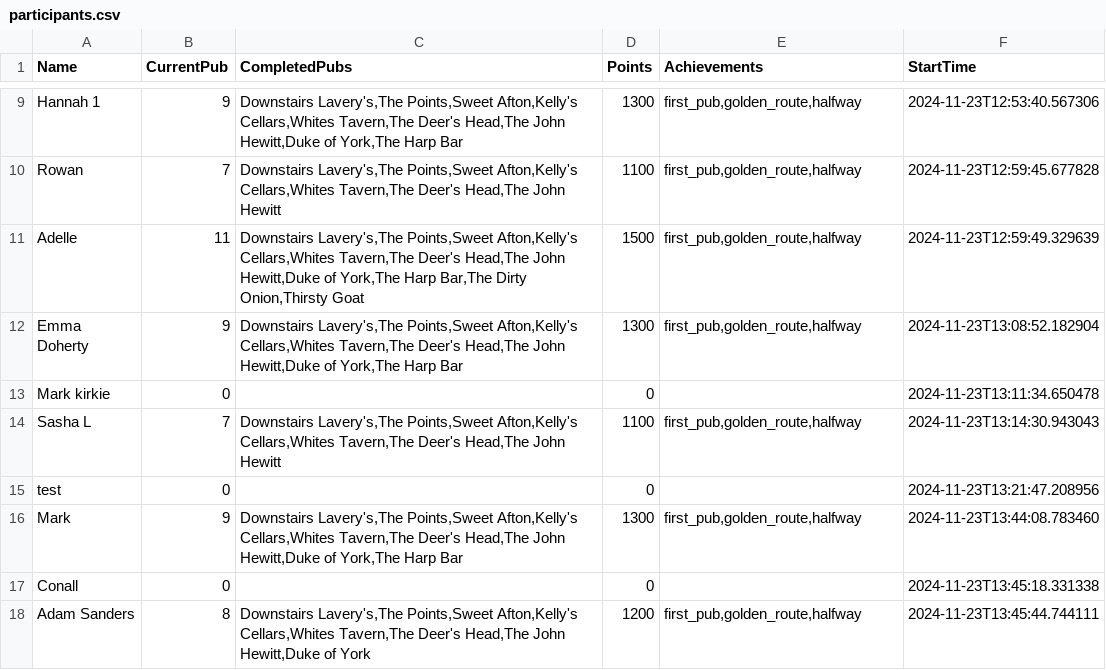
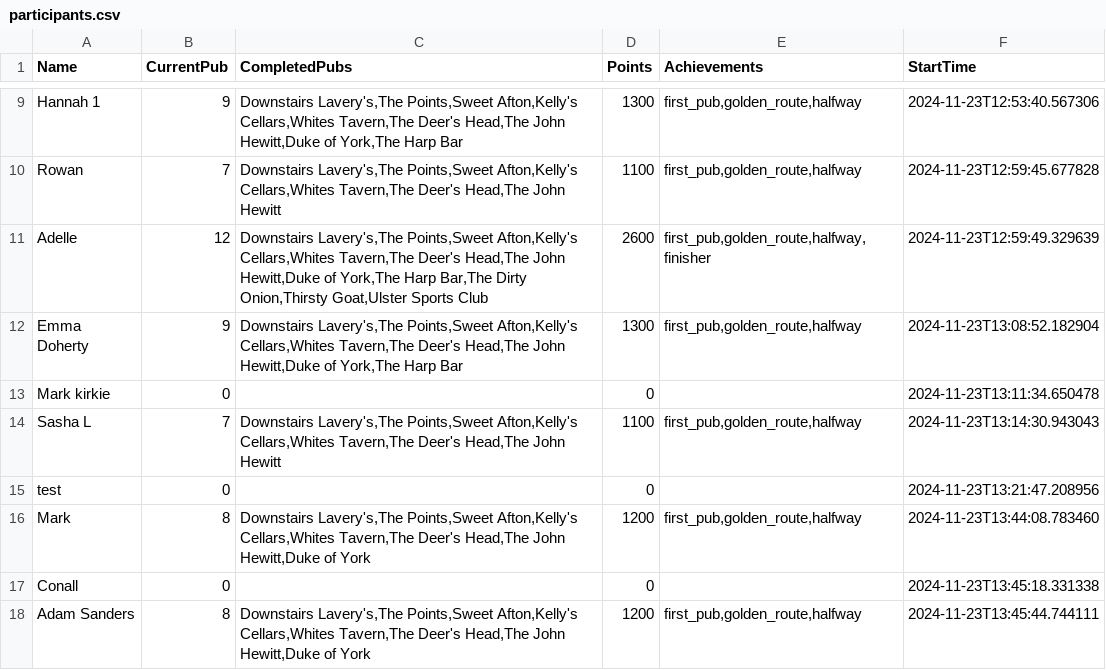
Before and after one commit to kirkpatrick8/pubcrawl, a CSV file: participants.csv, drawn as a sheet; only a part is shown, gaps mark what is left out.

Commit message:
Update participants - 2024-11-23 22:41:23.304969

```diff
--- a/participants.csv
+++ b/participants.csv
@@ -10,3 +10,3 @@ Hannah 1,9,"Downstairs Lavery's,The Points,Sweet Afton,Kelly's Cellars,Whites Ta
 Rowan,7,"Downstairs Lavery's,The Points,Sweet Afton,Kelly's Cellars,Whites Tavern,The Deer's Head,The John Hewitt",1100,"first_pub,golden_route,halfway",2024-11-23T12:59:45.677828
-Adelle,11,"Downstairs Lavery's,The Points,Sweet Afton,Kelly's Cellars,Whites Tavern,The Deer's Head,The John Hewitt,Duke of York,The Harp Bar,The Dirty Onion,Thirsty Goat",1500,"first_pub,golden_route,halfway",2024-11-23T12:59:49.329639
+Adelle,12,"Downstairs Lavery's,The Points,Sweet Afton,Kelly's Cellars,Whites Tavern,The Deer's Head,The John Hewitt,Duke of York,The Harp Bar,The Dirty Onion,Thirsty Goat,Ulster Sports Club",2600,"first_pub,golden_route,halfway,finisher",2024-11-23T12:59:49.329639
 Emma Doherty,9,"Downstairs Lavery's,The Points,Sweet Afton,Kelly's Cellars,Whites Tavern,The Deer's Head,The John Hewitt,Duke of York,The Harp Bar",1300,"first_pub,golden_route,halfway",2024-11-23T13:08:52.182904
@@ -15,3 +15,3 @@ Sasha L,7,"Downstairs Lavery's,The Points,Sweet Afton,Kelly's Cellars,Whites Tav
 test,0,,0,,2024-11-23T13:21:47.208956
-Mark ,9,"Downstairs Lavery's,The Points,Sweet Afton,Kelly's Cellars,Whites Tavern,The Deer's Head,The John Hewitt,Duke of York,The Harp Bar",1300,"first_pub,golden_route,halfway",2024-11-23T13:44:08.783460
+Mark ,8,"Downstairs Lavery's,The Points,Sweet Afton,Kelly's Cellars,Whites Tavern,The Deer's Head,The John Hewitt,Duke of York",1200,"first_pub,golden_route,halfway",2024-11-23T13:44:08.783460
 Conall,0,,0,,2024-11-23T13:45:18.331338
```
